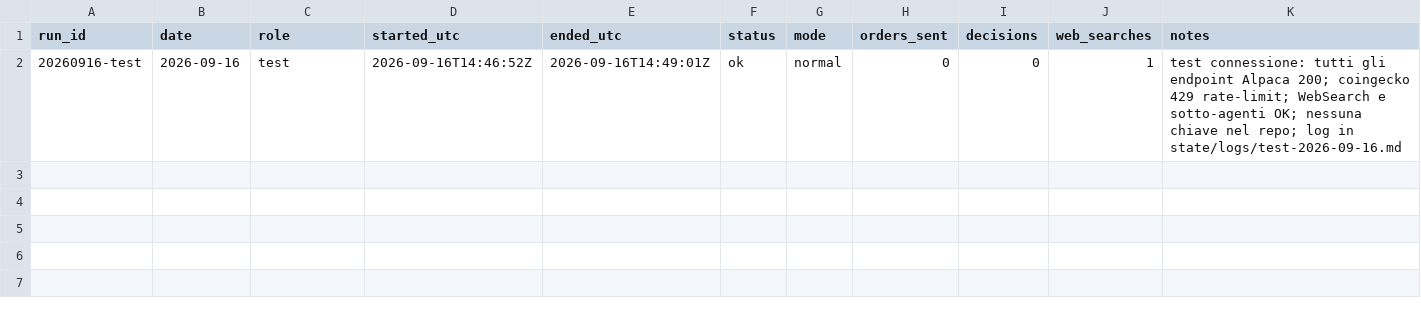
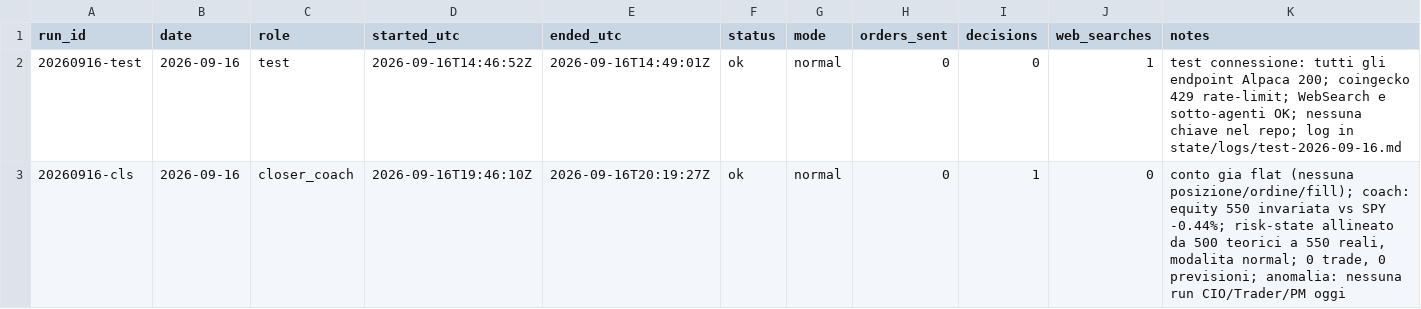
Before and after one commit to GabrieleSozio/AI-Trading, a CSV file: state/ledger/runs.csv, drawn as a sheet; the diff names each change by its address in the sheet, - before the commit and + after, or states it on an @@ line.

```diff
--- a/state/ledger/runs.csv
+++ b/state/ledger/runs.csv
+row 3: 20260916-cls | 2026-09-16 | closer_coach | 2026-09-16T19:46:10Z | 2026-09-16T20:19:27Z | ok | normal | 0 | 1 | 0 | conto gia flat (nessuna posizione/ordine/fill); coach: equity 550 invariata vs SPY -0.44%; risk-state allineato da 500 teorici a 550 reali, modalita normal; 0 trade, 0 previsioni; anomalia: nessuna run CIO/Trader/PM oggi
```
Also changed, not shown: 7 other files.
